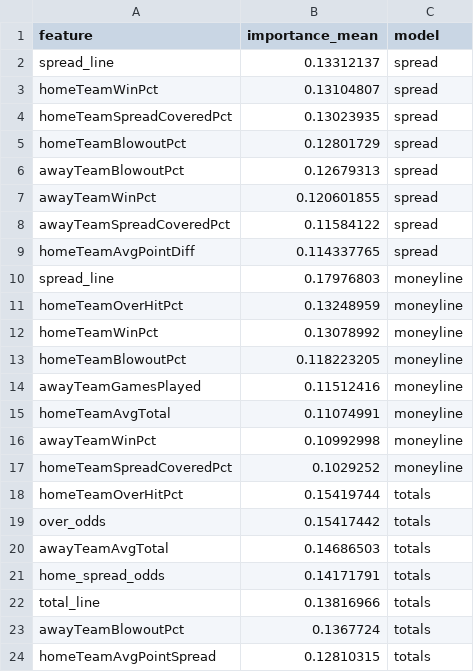
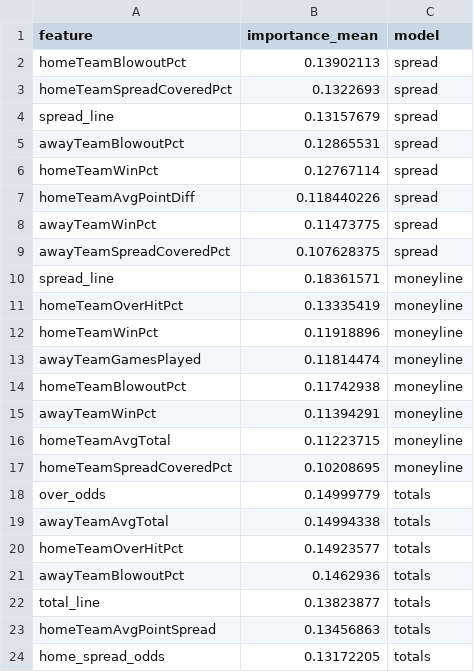
Before and after one commit to William-Bill1/nfl-predictions, a CSV file: data_files/model_feature_importances.csv, drawn as a sheet.

```diff
--- a/data_files/model_feature_importances.csv
+++ b/data_files/model_feature_importances.csv
@@ -1,24 +1,24 @@
 feature,importance_mean,model
-spread_line,0.13312137,spread
-homeTeamWinPct,0.13104807,spread
-homeTeamSpreadCoveredPct,0.13023935,spread
-homeTeamBlowoutPct,0.12801729,spread
-awayTeamBlowoutPct,0.12679313,spread
-awayTeamWinPct,0.120601855,spread
-awayTeamSpreadCoveredPct,0.11584122,spread
-homeTeamAvgPointDiff,0.114337765,spread
-spread_line,0.17976803,moneyline
-homeTeamOverHitPct,0.13248959,moneyline
-homeTeamWinPct,0.13078992,moneyline
-homeTeamBlowoutPct,0.118223205,moneyline
-awayTeamGamesPlayed,0.11512416,moneyline
-homeTeamAvgTotal,0.11074991,moneyline
-awayTeamWinPct,0.10992998,moneyline
-homeTeamSpreadCoveredPct,0.1029252,moneyline
-homeTeamOverHitPct,0.15419744,totals
-over_odds,0.15417442,totals
-awayTeamAvgTotal,0.14686503,totals
-home_spread_odds,0.14171791,totals
-total_line,0.13816966,totals
-awayTeamBlowoutPct,0.1367724,totals
-homeTeamAvgPointSpread,0.12810315,totals
+homeTeamBlowoutPct,0.13902113,spread
+homeTeamSpreadCoveredPct,0.1322693,spread
+spread_line,0.13157679,spread
+awayTeamBlowoutPct,0.12865531,spread
+homeTeamWinPct,0.12767114,spread
+homeTeamAvgPointDiff,0.118440226,spread
+awayTeamWinPct,0.11473775,spread
+awayTeamSpreadCoveredPct,0.107628375,spread
+spread_line,0.18361571,moneyline
+homeTeamOverHitPct,0.13335419,moneyline
+homeTeamWinPct,0.11918896,moneyline
+awayTeamGamesPlayed,0.11814474,moneyline
+homeTeamBlowoutPct,0.11742938,moneyline
+awayTeamWinPct,0.11394291,moneyline
+homeTeamAvgTotal,0.11223715,moneyline
+homeTeamSpreadCoveredPct,0.10208695,moneyline
+over_odds,0.14999779,totals
+awayTeamAvgTotal,0.14994338,totals
+homeTeamOverHitPct,0.14923577,totals
+awayTeamBlowoutPct,0.1462936,totals
+total_line,0.13823877,totals
+homeTeamAvgPointSpread,0.13456863,totals
+home_spread_odds,0.13172205,totals
```
Also changed, not shown: data_files/espn_injuries.csv, data_files/nfl_games_historical.csv, 5 other files.
